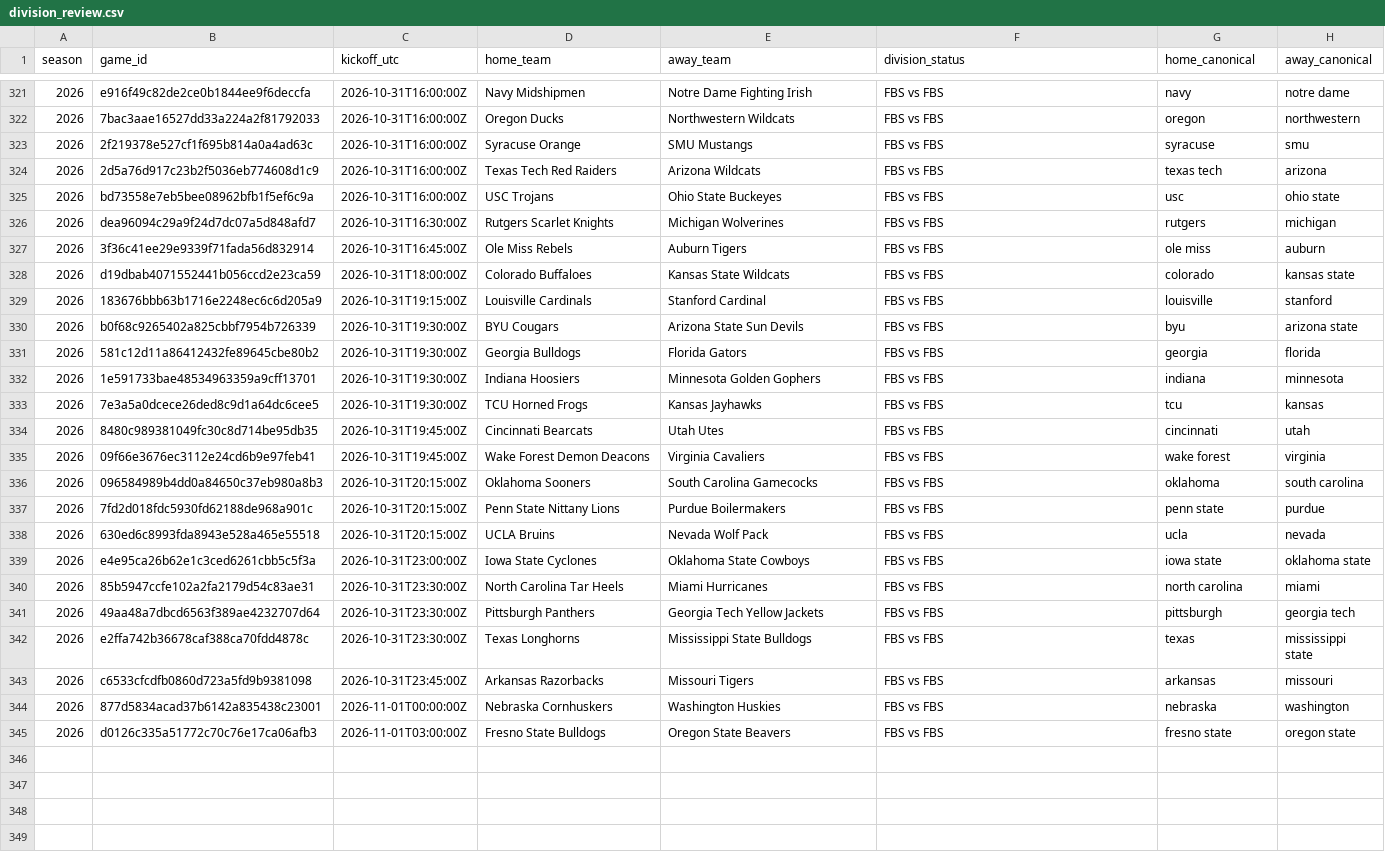
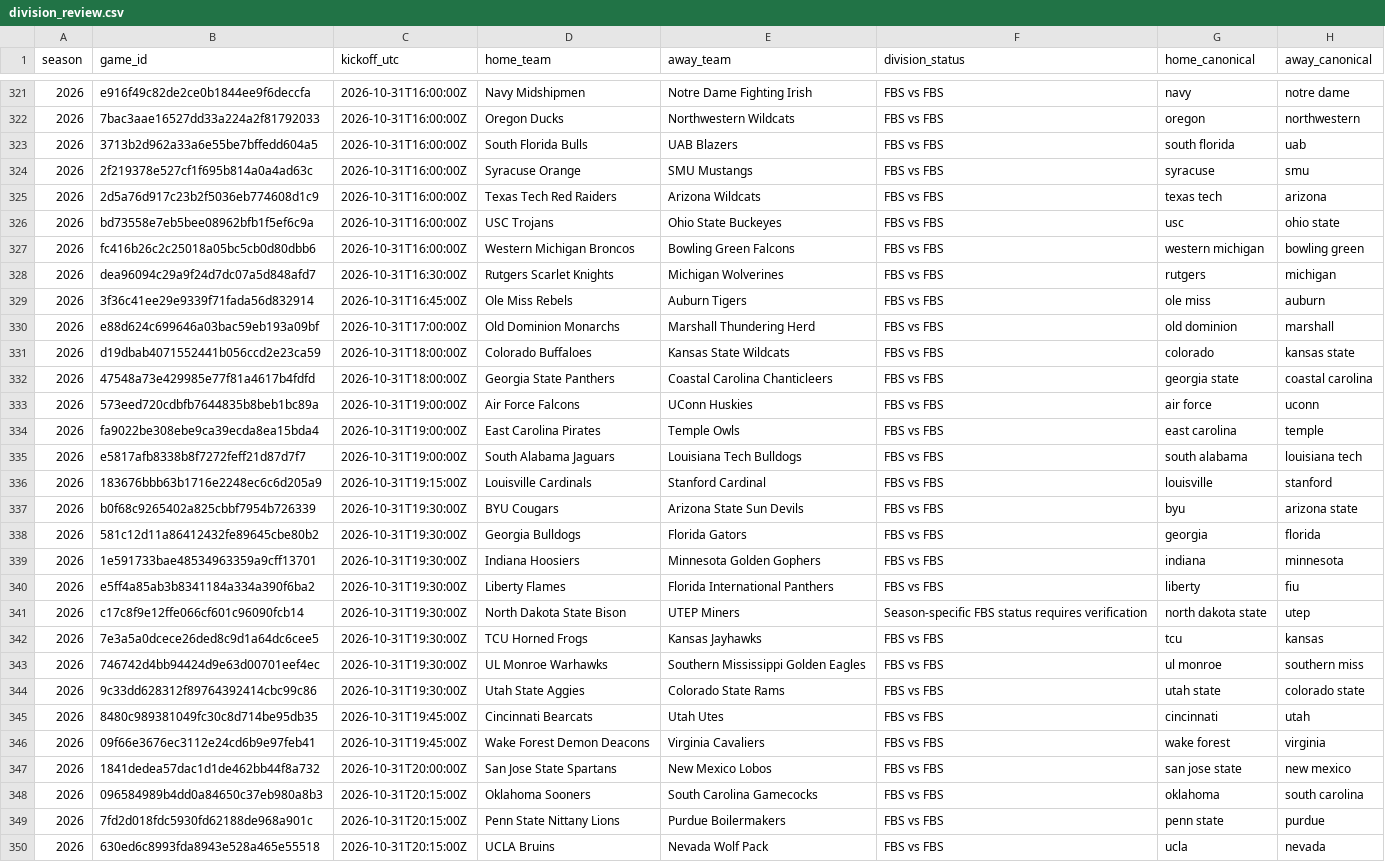
Before and after one commit to JarzCFB/codi-cfb-dashboard, a CSV file: reports/division_review.csv, drawn as a sheet; only a part is shown, gaps mark what is left out; the shorter side is filled out with more unchanged rows; the diff covers the shown part only; the diff names each change by its address in the sheet, - before the commit and + after, or states it on an @@ line.

```diff
--- a/reports/division_review.csv
+++ b/reports/division_review.csv
+row 323: 2026 | 3713b2d962a33a6e55be7bffedd604a5 | 2026-10-31T16:00:00Z | South Florida Bulls | UAB Blazers | FBS vs FBS | south florida | uab
+row 327: 2026 | fc416b26c2c25018a05bc5cb0d80dbb6 | 2026-10-31T16:00:00Z | Western Michigan Broncos | Bowling Green Falcons | FBS vs FBS | western michigan | bowling green
+row 330: 2026 | e88d624c699646a03bac59eb193a09bf | 2026-10-31T17:00:00Z | Old Dominion Monarchs | Marshall Thundering Herd | FBS vs FBS | old dominion | marshall
+row 332: 2026 | 47548a73e429985e77f81a4617b4fdfd | 2026-10-31T18:00:00Z | Georgia State Panthers | Coastal Carolina Chanticleers | FBS vs FBS | georgia state | coastal carolina
+row 333: 2026 | 573eed720cdbfb7644835b8beb1bc89a | 2026-10-31T19:00:00Z | Air Force Falcons | UConn Huskies | FBS vs FBS | air force | uconn
+row 334: 2026 | fa9022be308ebe9ca39ecda8ea15bda4 | 2026-10-31T19:00:00Z | East Carolina Pirates | Temple Owls | FBS vs FBS | east carolina | temple
+row 335: 2026 | e5817afb8338b8f7272feff21d87d7f7 | 2026-10-31T19:00:00Z | South Alabama Jaguars | Louisiana Tech Bulldogs | FBS vs FBS | south alabama | louisiana tech
+row 340: 2026 | e5ff4a85ab3b8341184a334a390f6ba2 | 2026-10-31T19:30:00Z | Liberty Flames | Florida International Panthers | FBS vs FBS | liberty | fiu
+row 341: 2026 | c17c8f9e12ffe066cf601c96090fcb14 | 2026-10-31T19:30:00Z | North Dakota State Bison | UTEP Miners | Season-specific FBS status requires verification | north dakota state | utep
+row 343: 2026 | 746742d4bb94424d9e63d00701eef4ec | 2026-10-31T19:30:00Z | UL Monroe Warhawks | Southern Mississippi Golden Eagles | FBS vs FBS | ul monroe | southern miss
+row 344: 2026 | 9c33dd628312f89764392414cbc99c86 | 2026-10-31T19:30:00Z | Utah State Aggies | Colorado State Rams | FBS vs FBS | utah state | colorado state
+row 347: 2026 | 1841dedea57dac1d1de462bb44f8a732 | 2026-10-31T20:00:00Z | San Jose State Spartans | New Mexico Lobos | FBS vs FBS | san jose state | new mexico
```
Also changed, not shown: 5 added rows elsewhere in this file, reports/ungraded_games.csv, 1 other file.
